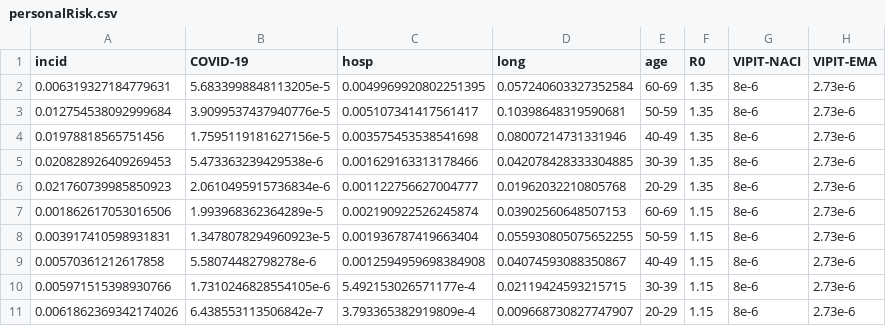
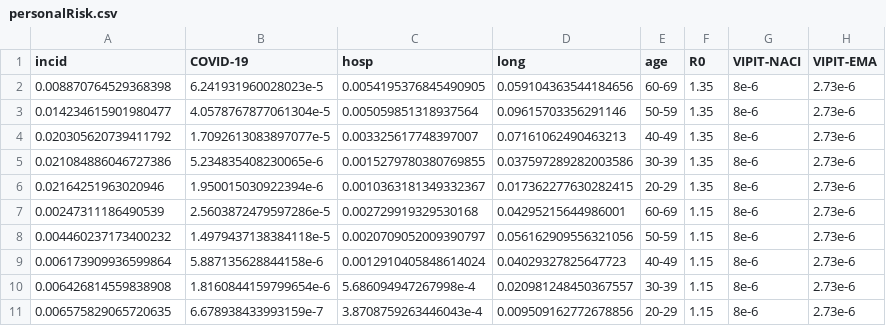
Before and after one commit to aminadibi/astrazenecaVIPIT, a CSV file: personalRisk.csv, drawn as a sheet.

```diff
--- a/personalRisk.csv
+++ b/personalRisk.csv
@@ -1,11 +1,11 @@
 incid,COVID-19,hosp,long,age,R0,VIPIT-NACI,VIPIT-EMA
-0.006319327184779631,5.6833998848113205e-5,0.0049969920802251395,0.057240603327352584,60-69,1.35,8e-6,2.73e-6
-0.012754538092999684,3.9099537437940776e-5,0.005107341417561417,0.10398648319590681,50-59,1.35,8e-6,2.73e-6
-0.01978818565751456,1.7595119181627156e-5,0.003575453538541698,0.08007214731331946,40-49,1.35,8e-6,2.73e-6
-0.020828926409269453,5.473363239429538e-6,0.001629163313178466,0.042078428333304885,30-39,1.35,8e-6,2.73e-6
-0.021760739985850923,2.0610495915736834e-6,0.001122756627004777,0.01962032210805768,20-29,1.35,8e-6,2.73e-6
-0.001862617053016506,1.993968362364289e-5,0.002190922526245874,0.03902560648507153,60-69,1.15,8e-6,2.73e-6
-0.003917410598931831,1.3478078294960923e-5,0.001936787419663404,0.055930805075652255,50-59,1.15,8e-6,2.73e-6
-0.00570361212617858,5.58074482798278e-6,0.0012594959698384908,0.04074593088350867,40-49,1.15,8e-6,2.73e-6
-0.005971515398930766,1.7310246828554105e-6,5.492153026571177e-4,0.02119424593215715,30-39,1.15,8e-6,2.73e-6
-0.0061862369342174026,6.438553113506842e-7,3.793365382919809e-4,0.009668730827747907,20-29,1.15,8e-6,2.73e-6
+0.008870764529368398,6.241931960028023e-5,0.0054195376845490905,0.059104363544184656,60-69,1.35,8e-6,2.73e-6
+0.014234615901980477,4.0578767877061304e-5,0.005059851318937564,0.09615703356291146,50-59,1.35,8e-6,2.73e-6
+0.020305620739411792,1.7092613083897077e-5,0.003325617748397007,0.07161062490463213,40-49,1.35,8e-6,2.73e-6
+0.021084886046727386,5.234835408230065e-6,0.0015279780380769855,0.037597289282003586,30-39,1.35,8e-6,2.73e-6
+0.02164251963020946,1.950015030922394e-6,0.0010363181349332367,0.017362277630282415,20-29,1.35,8e-6,2.73e-6
+0.00247311186490539,2.5603872479597286e-5,0.002729919329530168,0.04295215644986001,60-69,1.15,8e-6,2.73e-6
+0.004460237173400232,1.4979437138384118e-5,0.0020709052009390797,0.056162909556321056,50-59,1.15,8e-6,2.73e-6
+0.006173909936599864,5.887135628844158e-6,0.0012910405848614024,0.04029327825647723,40-49,1.15,8e-6,2.73e-6
+0.006426814559838908,1.8160844159799654e-6,5.686094947267998e-4,0.020981248450367557,30-39,1.15,8e-6,2.73e-6
+0.006575829065720635,6.678938433993159e-7,3.8708759263446043e-4,0.009509162772678856,20-29,1.15,8e-6,2.73e-6
```
Also changed, not shown: 14 other files.
